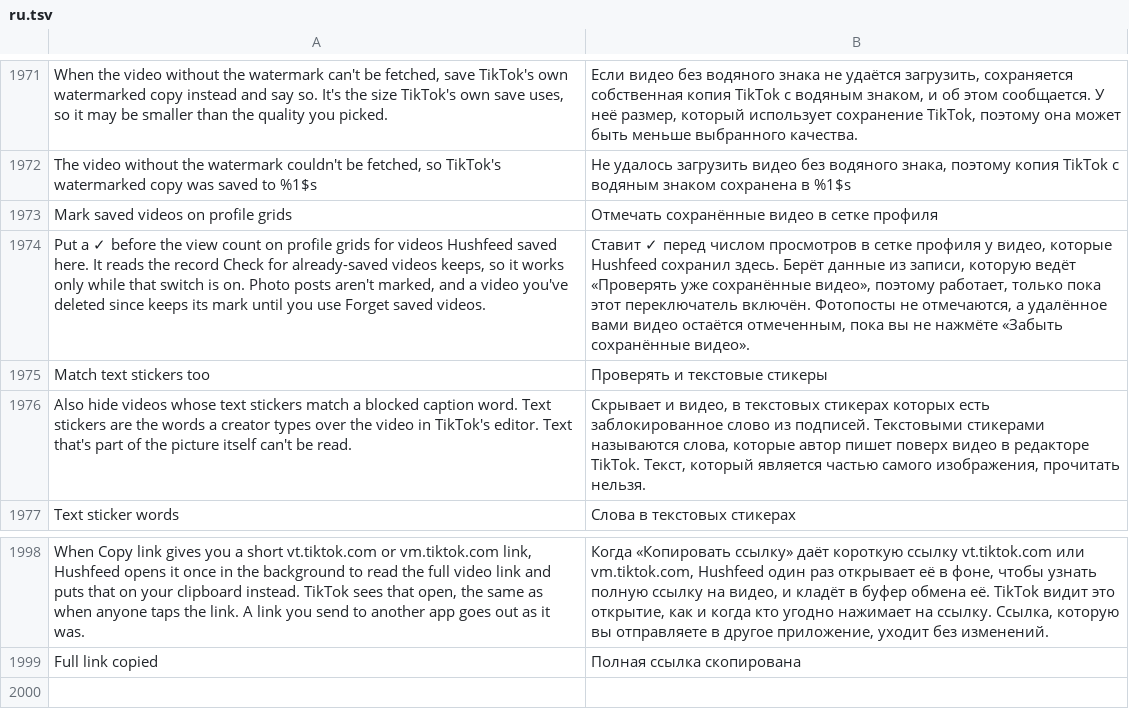
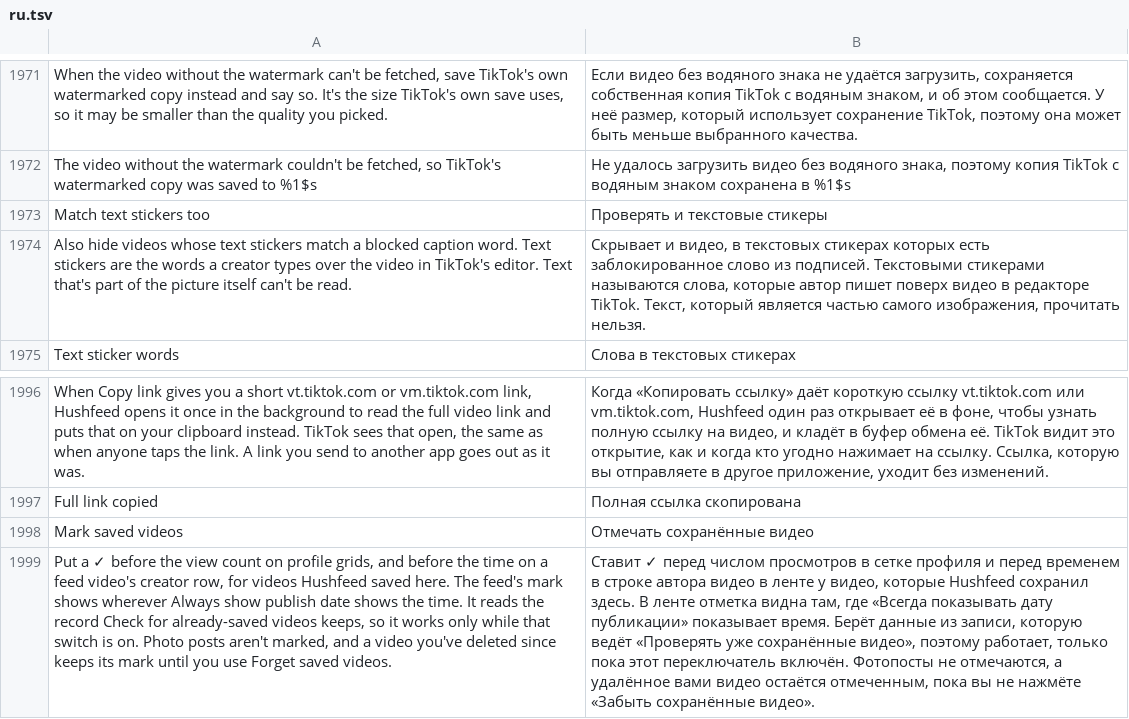
Before and after one commit to SA-SUJON/HushFeed, a TSV file: extensions/tiktok/src/main/l10n/ru.tsv, drawn as a sheet; only a part is shown, gaps mark what is left out; removed rows and columns are numbered as before the commit, all else as after; the diff names each change by its address in the sheet, - before the commit and + after, or states it on an @@ line.

Commit message:
feat(downloads): mark saved videos in the feed too
Mark saved videos (renamed from Mark saved videos on profile grids, still
unreleased) now also puts its check before the time on a feed video's
creator row, through the post-time hook Always show publish date already
places on all three builds.

```diff
--- a/extensions/tiktok/src/main/l10n/ru.tsv
+++ b/extensions/tiktok/src/main/l10n/ru.tsv
-row 1973: Mark saved videos on profile grids | Отмечать сохранённые видео в сетке профиля
-row 1974: Put a ✓ before the view count on profile grids for videos Hushfeed saved here. It reads the record Check for already-saved videos keeps, so it works only while that switch is on. Photo posts aren't marked, and a video you've deleted since keeps its mark until you use Forget saved videos. | Ставит ✓ перед числом просмотров в сетке профиля у видео, которые Hushfeed сохранил здесь. Берёт данные из записи, которую ведёт «Проверять уже сохранённые видео», поэтому работает, только пока этот переключатель включён. Фотопосты не отмечаются, а удалённое вами видео остаётся отмеченным, пока вы не нажмёте «Забыть сохранённые видео».
+row 1998: Mark saved videos | Отмечать сохранённые видео
+row 1999: Put a ✓ before the view count on profile grids, and before the time on a feed video's creator row, for videos Hushfeed saved here. The feed's mark shows wherever Always show publish date shows the time. It reads the record Check for already-saved videos keeps, so it works only while that switch is on. Photo posts aren't marked, and a video you've deleted since keeps its mark until you use Forget saved videos. | Ставит ✓ перед числом просмотров в сетке профиля и перед временем в строке автора видео в ленте у видео, которые Hushfeed сохранил здесь. В ленте отметка видна там, где «Всегда показывать дату публикации» показывает время. Берёт данные из записи, которую ведёт «Проверять уже сохранённые видео», поэтому работает, только пока этот переключатель включён. Фотопосты не отмечаются, а удалённое вами видео остаётся отмеченным, пока вы не нажмёте «Забыть сохранённые видео».
```
Also changed, not shown: extensions/tiktok/src/main/l10n/az.tsv, extensions/tiktok/src/main/l10n/de.tsv, 13 other files.
